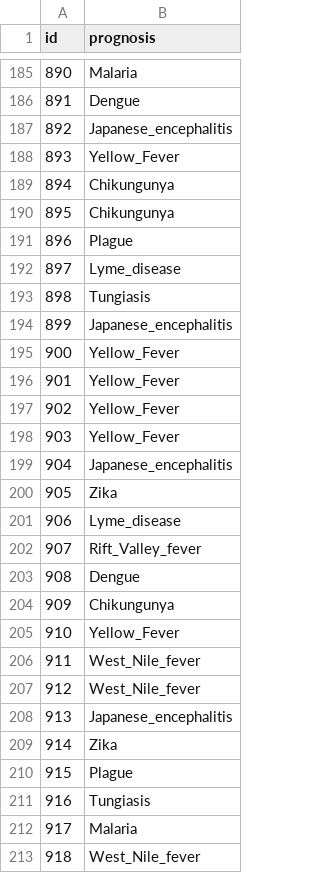
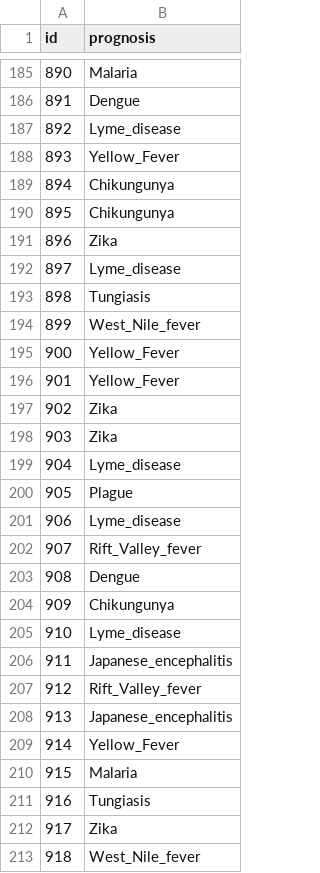
Before and after one commit to ShiYiXu11/DM, a CSV file: data mining project/sample_submission.csv, drawn as a sheet; only a part is shown, gaps mark what is left out; the diff covers the shown part only.

```diff
--- a/data mining project/sample_submission.csv
+++ b/data mining project/sample_submission.csv
@@ -186,3 +186,3 @@ id,prognosis
 891,Dengue
-892,Japanese_encephalitis
+892,Lyme_disease
 893,Yellow_Fever
@@ -190,12 +190,12 @@ id,prognosis
 895,Chikungunya
-896,Plague
+896,Zika
 897,Lyme_disease
 898,Tungiasis
-899,Japanese_encephalitis
+899,West_Nile_fever
 900,Yellow_Fever
 901,Yellow_Fever
-902,Yellow_Fever
-903,Yellow_Fever
-904,Japanese_encephalitis
-905,Zika
+902,Zika
+903,Zika
+904,Lyme_disease
+905,Plague
 906,Lyme_disease
@@ -204,10 +204,10 @@ id,prognosis
 909,Chikungunya
-910,Yellow_Fever
-911,West_Nile_fever
-912,West_Nile_fever
+910,Lyme_disease
+911,Japanese_encephalitis
+912,Rift_Valley_fever
 913,Japanese_encephalitis
-914,Zika
-915,Plague
+914,Yellow_Fever
+915,Malaria
 916,Tungiasis
-917,Malaria
+917,Zika
 918,West_Nile_fever
```
Also changed, not shown: 92 edited cells elsewhere in this file, data mining project/Output/svc_result.csv, data mining project/Output/voted.csv, 16 other files.
